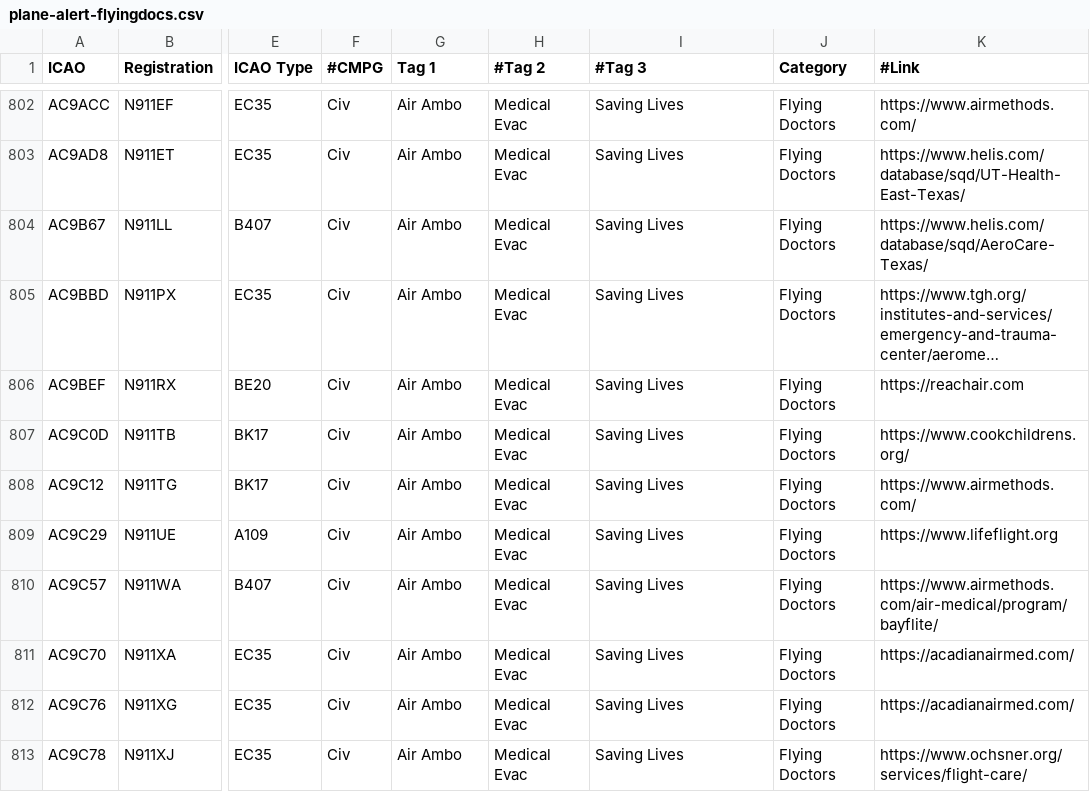
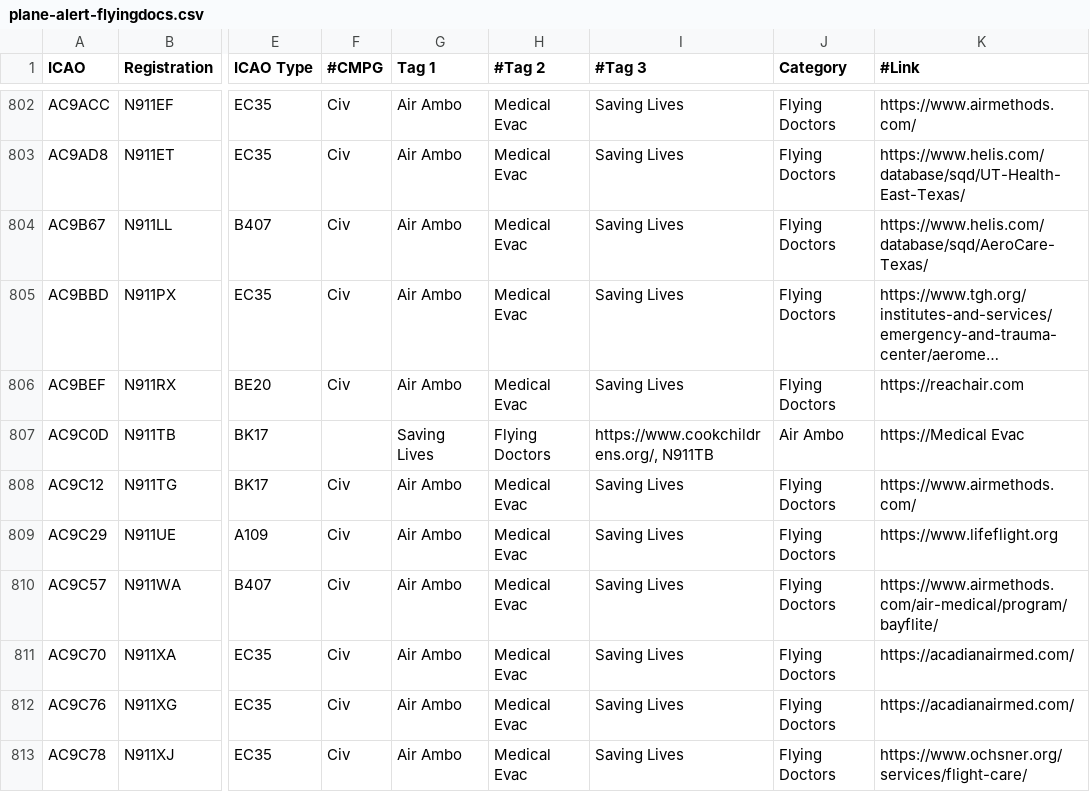
Before and after one commit to djrexishere91/df-adsb-lists, a CSV file: plane-alert-flyingdocs.csv, drawn as a sheet; only a part is shown, gaps mark what is left out; long unchanged cells end in …; the diff names each change by its address in the sheet, - before the commit and + after, or states it on an @@ line.

Commit message:
Upsert AC9C0D -> flyingdocs

```diff
--- a/plane-alert-flyingdocs.csv
+++ b/plane-alert-flyingdocs.csv
-F807 (#CMPG): Civ
+F807 (#CMPG): (empty)
-G807 (Tag 1): Air Ambo
+G807 (Tag 1): Saving Lives
-H807 (#Tag 2): Medical Evac
+H807 (#Tag 2): Flying Doctors
-I807 (#Tag 3): Saving Lives
+I807 (#Tag 3): https://www.cookchildrens.org/, N911TB
-J807 (Category): Flying Doctors
+J807 (Category): Air Ambo
-K807 (#Link): https://www.cookchildrens.org/
+K807 (#Link): https://Medical Evac
```
